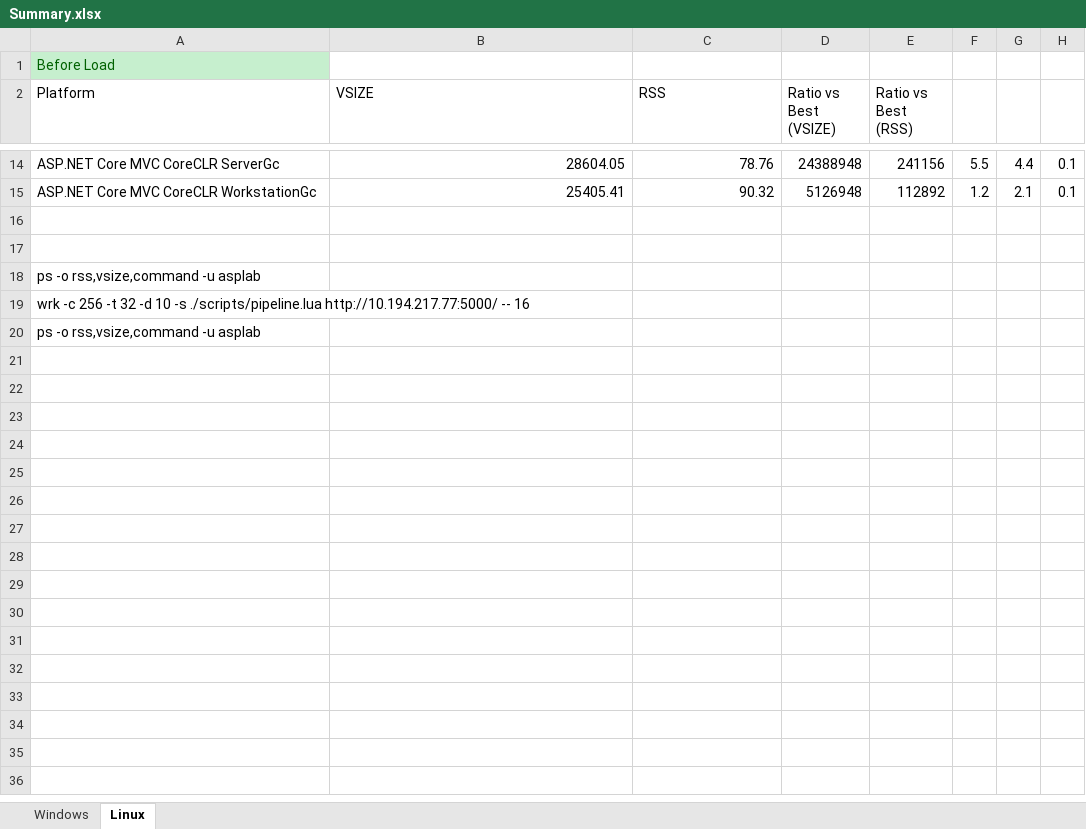
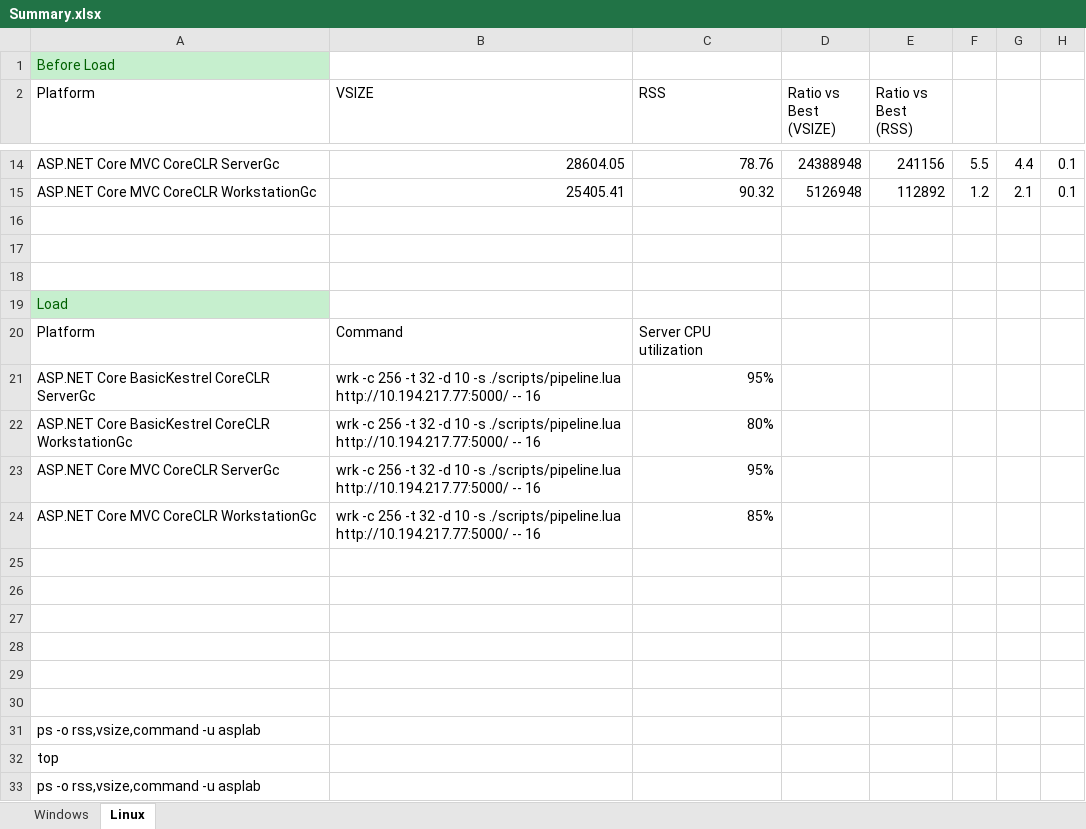
Before and after one commit to DavidObando/aspnet-memtest, an Excel workbook: results/2016-04-06/Summary.xlsx, sheet Linux, drawn as a sheet; only a part is shown, gaps mark what is left out; values as stored, in another font and other column widths than the file's, no borders; conditional formats and table styles not drawn; addresses are those after the commit; the diff names each change by its address in the sheet, - before the commit and + after, or states it on an @@ line.

Commit message:
Update to 2016/04/06 Linux CPU utilization

```diff
--- a/results/2016-04-06/Summary.xlsx (sheet Linux)
+++ b/results/2016-04-06/Summary.xlsx (sheet Linux)
+row 18: (empty)
+row 19: Load
+row 20: Platform | Command | Server CPU utilization
+row 21: ASP.NET Core BasicKestrel CoreCLR ServerGc | wrk -c 256 -t 32 -d 10 -s ./scripts/pipeline.lua http://10.194.217.77:5000/ -- 16 | 95%
+row 22: ASP.NET Core BasicKestrel CoreCLR WorkstationGc | wrk -c 256 -t 32 -d 10 -s ./scripts/pipeline.lua http://10.194.217.77:5000/ -- 16 | 80%
+row 23: ASP.NET Core MVC CoreCLR ServerGc | wrk -c 256 -t 32 -d 10 -s ./scripts/pipeline.lua http://10.194.217.77:5000/ -- 16 | 95%
+row 24: ASP.NET Core MVC CoreCLR WorkstationGc | wrk -c 256 -t 32 -d 10 -s ./scripts/pipeline.lua http://10.194.217.77:5000/ -- 16 | 85%
+row 25: (empty)
+row 26: (empty)
+row 27: (empty)
+row 28: (empty)
+row 29: (empty)
+row 30: (empty)
-A32 (Platform): wrk -c 256 -t 32 -d 10 -s ./scripts/pipeline.lua http://10.194.217.77:5000/ -- 16
+A32 (Platform): top
```
Also changed, not shown: sheet Windows.
